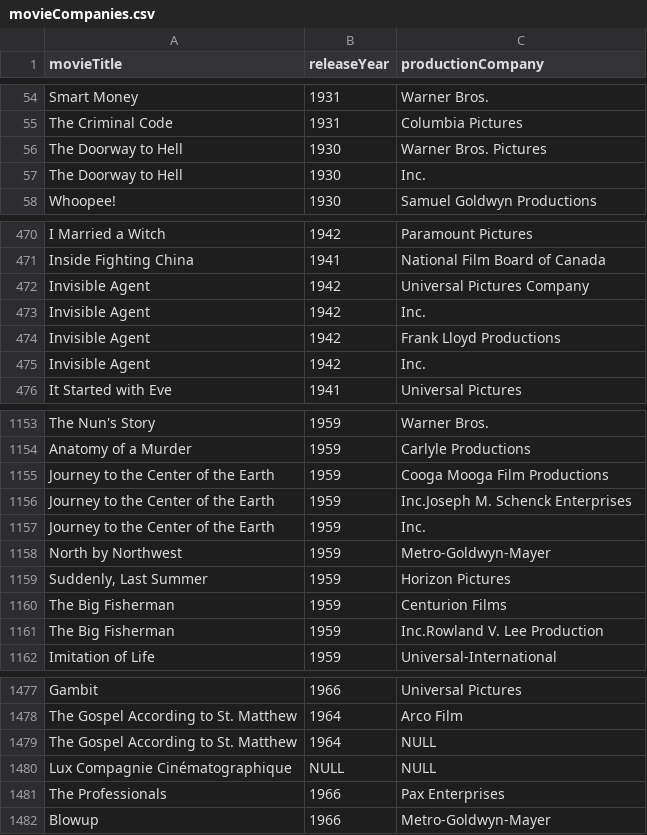
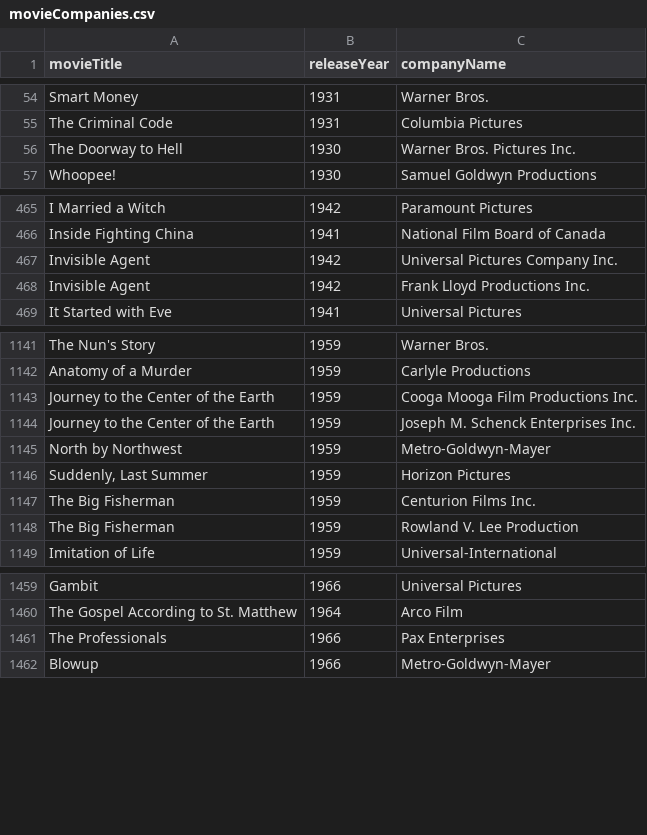
Before and after one commit to KareemElnaghy/Oscars-Database-Client, a CSV file: movieCompanies.csv, drawn as a sheet; only a part is shown, gaps mark what is left out; the diff covers the shown part only.

```diff
--- a/movieCompanies.csv
+++ b/movieCompanies.csv
@@ -1 +1 @@
-movieTitle,releaseYear,productionCompany
+movieTitle,releaseYear,companyName
@@ -55,4 +55,3 @@ Smart Money,1931,Warner Bros.
 The Criminal Code,1931,Columbia Pictures
-The Doorway to Hell,1930,Warner Bros. Pictures
-The Doorway to Hell,1930,Inc.
+The Doorway to Hell,1930,Warner Bros. Pictures Inc.
 Whoopee!,1930,Samuel Goldwyn Productions
@@ -471,6 +466,4 @@ I Married a Witch,1942,Paramount Pictures
 Inside Fighting China,1941,National Film Board of Canada
-Invisible Agent,1942,Universal Pictures Company
-Invisible Agent,1942,Inc.
-Invisible Agent,1942,Frank Lloyd Productions
-Invisible Agent,1942,Inc.
+Invisible Agent,1942,Universal Pictures Company Inc.
+Invisible Agent,1942,Frank Lloyd Productions Inc.
 It Started with Eve,1941,Universal Pictures
@@ -1154,9 +1142,8 @@ The Nun's Story,1959,Warner Bros.
 Anatomy of a Murder,1959,Carlyle Productions
-Journey to the Center of the Earth,1959,Cooga Mooga Film Productions
-Journey to the Center of the Earth,1959,Inc.Joseph M. Schenck Enterprises
-Journey to the Center of the Earth,1959,Inc.
+Journey to the Center of the Earth,1959,Cooga Mooga Film Productions Inc.
+Journey to the Center of the Earth,1959,Joseph M. Schenck Enterprises Inc.
 North by Northwest,1959,Metro-Goldwyn-Mayer
 "Suddenly, Last Summer",1959,Horizon Pictures
-The Big Fisherman,1959,Centurion Films
-The Big Fisherman,1959,Inc.Rowland V. Lee Production
+The Big Fisherman,1959,Centurion Films Inc.
+The Big Fisherman,1959,Rowland V. Lee Production
 Imitation of Life,1959,Universal-International
@@ -1478,4 +1460,2 @@ Gambit,1966,Universal Pictures
 The Gospel According to St. Matthew,1964,Arco Film
-The Gospel According to St. Matthew,1964,NULL
-Lux Compagnie Cinématographique,NULL,NULL
 The Professionals,1966,Pax Enterprises
```
Also changed, not shown: 20 removed rows and 21 edited cells elsewhere in this file, 1 other file.
